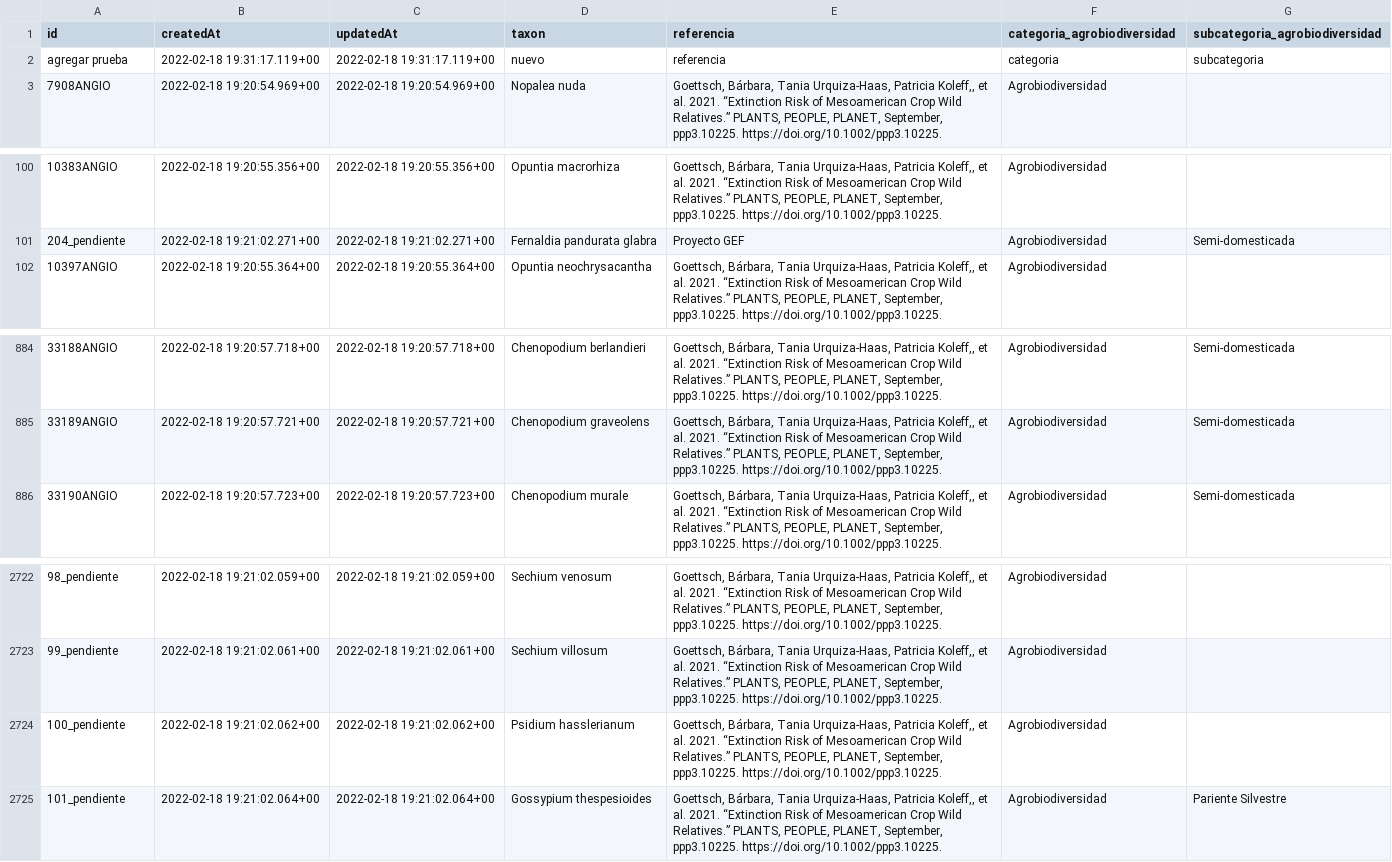
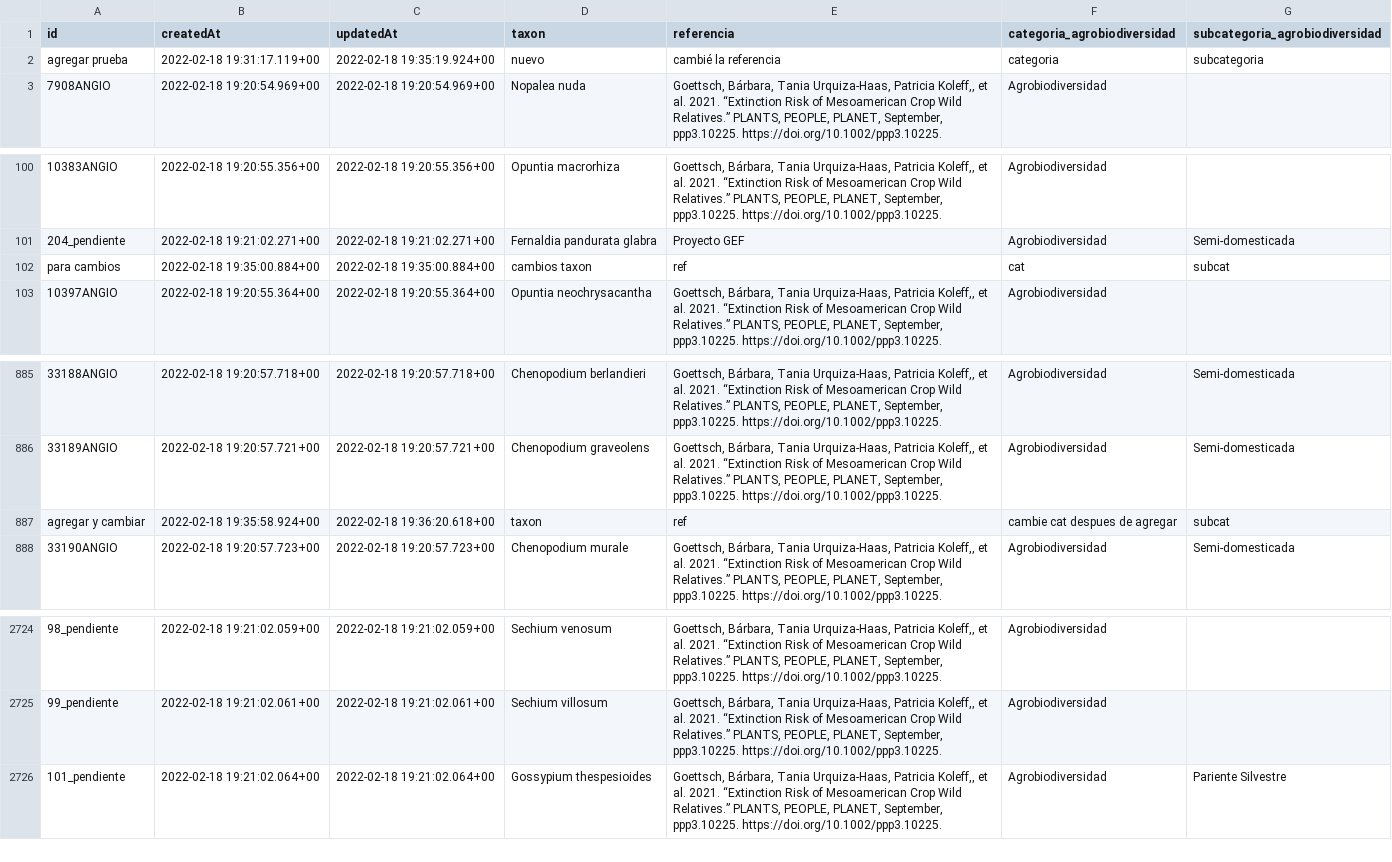
Before and after one commit to CONABIO/catalogo-agrobiodiversidad, a CSV file: agro_actual.csv, drawn as a sheet; only a part is shown, gaps mark what is left out.

```diff
--- a/agro_actual.csv
+++ b/agro_actual.csv
@@ -1,3 +1,3 @@
 id,createdAt,updatedAt,taxon,referencia,categoria_agrobiodiversidad,subcategoria_agrobiodiversidad
-agregar prueba,2022-02-18 19:31:17.119+00,2022-02-18 19:31:17.119+00,nuevo,referencia,categoria,subcategoria
+agregar prueba,2022-02-18 19:31:17.119+00,2022-02-18 19:35:19.924+00,nuevo,cambié la referencia,categoria,subcategoria
 7908ANGIO,2022-02-18 19:20:54.969+00,2022-02-18 19:20:54.969+00,Nopalea nuda,"Goettsch, Bárbara, Tania Urquiza-Haas, Patricia Koleff,, et al. 2021. “Extinction Risk of Mesoamerican Crop Wild Relatives.” PLANTS, PEOPLE, PLANET, September, ppp3.10225. https://doi.org/10.1002/ppp3.10225.",Agrobiodiversidad,
@@ -101,2 +101,3 @@ agregar prueba,2022-02-18 19:31:17.119+00,2022-02-18 19:31:17.119+00,nuevo,refer
 204_pendiente,2022-02-18 19:21:02.271+00,2022-02-18 19:21:02.271+00,Fernaldia pandurata glabra,Proyecto GEF,Agrobiodiversidad,Semi-domesticada
+para cambios,2022-02-18 19:35:00.884+00,2022-02-18 19:35:00.884+00,cambios taxon,ref,cat,subcat
 10397ANGIO,2022-02-18 19:20:55.364+00,2022-02-18 19:20:55.364+00,Opuntia neochrysacantha,"Goettsch, Bárbara, Tania Urquiza-Haas, Patricia Koleff,, et al. 2021. “Extinction Risk of Mesoamerican Crop Wild Relatives.” PLANTS, PEOPLE, PLANET, September, ppp3.10225. https://doi.org/10.1002/ppp3.10225.",Agrobiodiversidad,
@@ -885,2 +886,3 @@ agregar prueba,2022-02-18 19:31:17.119+00,2022-02-18 19:31:17.119+00,nuevo,refer
 33189ANGIO,2022-02-18 19:20:57.721+00,2022-02-18 19:20:57.721+00,Chenopodium graveolens,"Goettsch, Bárbara, Tania Urquiza-Haas, Patricia Koleff,, et al. 2021. “Extinction Risk of Mesoamerican Crop Wild Relatives.” PLANTS, PEOPLE, PLANET, September, ppp3.10225. https://doi.org/10.1002/ppp3.10225.",Agrobiodiversidad,Semi-domesticada
+agregar y cambiar,2022-02-18 19:35:58.924+00,2022-02-18 19:36:20.618+00,taxon,ref,cambie cat despues de agregar,subcat
 33190ANGIO,2022-02-18 19:20:57.723+00,2022-02-18 19:20:57.723+00,Chenopodium murale,"Goettsch, Bárbara, Tania Urquiza-Haas, Patricia Koleff,, et al. 2021. “Extinction Risk of Mesoamerican Crop Wild Relatives.” PLANTS, PEOPLE, PLANET, September, ppp3.10225. https://doi.org/10.1002/ppp3.10225.",Agrobiodiversidad,Semi-domesticada
@@ -2723,3 +2725,2 @@ agregar prueba,2022-02-18 19:31:17.119+00,2022-02-18 19:31:17.119+00,nuevo,refer
 99_pendiente,2022-02-18 19:21:02.061+00,2022-02-18 19:21:02.061+00,Sechium villosum,"Goettsch, Bárbara, Tania Urquiza-Haas, Patricia Koleff,, et al. 2021. “Extinction Risk of Mesoamerican Crop Wild Relatives.” PLANTS, PEOPLE, PLANET, September, ppp3.10225. https://doi.org/10.1002/ppp3.10225.",Agrobiodiversidad,
-100_pendiente,2022-02-18 19:21:02.062+00,2022-02-18 19:21:02.062+00,Psidium hasslerianum,"Goettsch, Bárbara, Tania Urquiza-Haas, Patricia Koleff,, et al. 2021. “Extinction Risk of Mesoamerican Crop Wild Relatives.” PLANTS, PEOPLE, PLANET, September, ppp3.10225. https://doi.org/10.1002/ppp3.10225.",Agrobiodiversidad,
 101_pendiente,2022-02-18 19:21:02.064+00,2022-02-18 19:21:02.064+00,Gossypium thespesioides,"Goettsch, Bárbara, Tania Urquiza-Haas, Patricia Koleff,, et al. 2021. “Extinction Risk of Mesoamerican Crop Wild Relatives.” PLANTS, PEOPLE, PLANET, September, ppp3.10225. https://doi.org/10.1002/ppp3.10225.",Agrobiodiversidad,Pariente Silvestre
```
Also changed, not shown: 1 other file.
